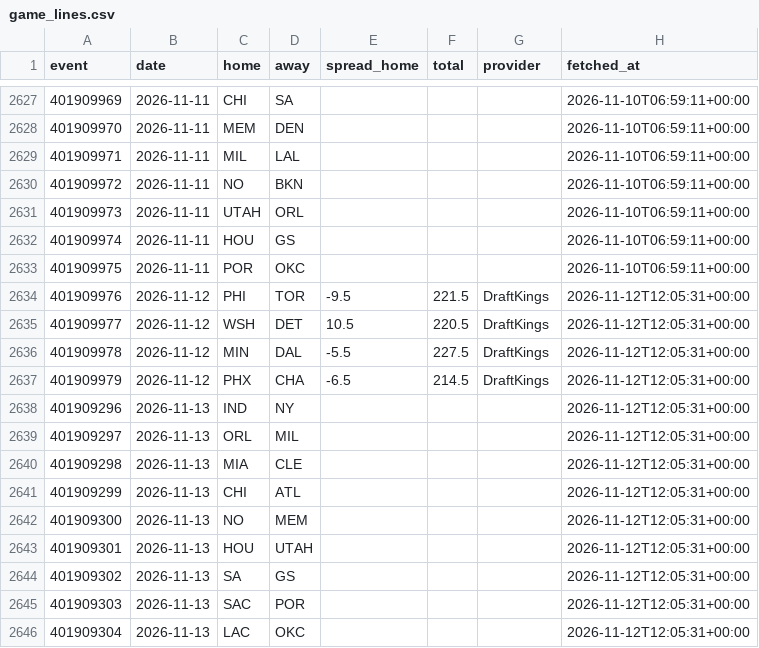
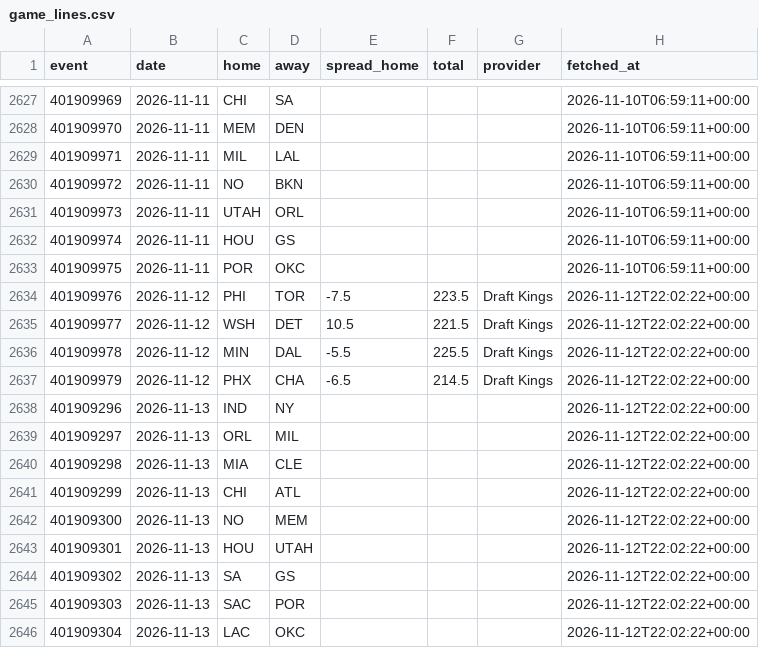
Before and after one commit to jlwin1995-alt/Bball, a CSV file: data/raw/game_lines.csv, drawn as a sheet; only a part is shown, gaps mark what is left out.

```diff
--- a/data/raw/game_lines.csv
+++ b/data/raw/game_lines.csv
@@ -2633,14 +2633,14 @@ event,date,home,away,spread_home,total,provider,fetched_at
 401909975,2026-11-11,POR,OKC,,,,2026-11-10T06:59:11+00:00
-401909976,2026-11-12,PHI,TOR,-9.5,221.5,DraftKings,2026-11-12T12:05:31+00:00
-401909977,2026-11-12,WSH,DET,10.5,220.5,DraftKings,2026-11-12T12:05:31+00:00
-401909978,2026-11-12,MIN,DAL,-5.5,227.5,DraftKings,2026-11-12T12:05:31+00:00
-401909979,2026-11-12,PHX,CHA,-6.5,214.5,DraftKings,2026-11-12T12:05:31+00:00
-401909296,2026-11-13,IND,NY,,,,2026-11-12T12:05:31+00:00
-401909297,2026-11-13,ORL,MIL,,,,2026-11-12T12:05:31+00:00
-401909298,2026-11-13,MIA,CLE,,,,2026-11-12T12:05:31+00:00
-401909299,2026-11-13,CHI,ATL,,,,2026-11-12T12:05:31+00:00
-401909300,2026-11-13,NO,MEM,,,,2026-11-12T12:05:31+00:00
-401909301,2026-11-13,HOU,UTAH,,,,2026-11-12T12:05:31+00:00
-401909302,2026-11-13,SA,GS,,,,2026-11-12T12:05:31+00:00
-401909303,2026-11-13,SAC,POR,,,,2026-11-12T12:05:31+00:00
-401909304,2026-11-13,LAC,OKC,,,,2026-11-12T12:05:31+00:00
+401909976,2026-11-12,PHI,TOR,-7.5,223.5,Draft Kings,2026-11-12T22:02:22+00:00
+401909977,2026-11-12,WSH,DET,10.5,221.5,Draft Kings,2026-11-12T22:02:22+00:00
+401909978,2026-11-12,MIN,DAL,-5.5,225.5,Draft Kings,2026-11-12T22:02:22+00:00
+401909979,2026-11-12,PHX,CHA,-6.5,214.5,Draft Kings,2026-11-12T22:02:22+00:00
+401909296,2026-11-13,IND,NY,,,,2026-11-12T22:02:22+00:00
+401909297,2026-11-13,ORL,MIL,,,,2026-11-12T22:02:22+00:00
+401909298,2026-11-13,MIA,CLE,,,,2026-11-12T22:02:22+00:00
+401909299,2026-11-13,CHI,ATL,,,,2026-11-12T22:02:22+00:00
+401909300,2026-11-13,NO,MEM,,,,2026-11-12T22:02:22+00:00
+401909301,2026-11-13,HOU,UTAH,,,,2026-11-12T22:02:22+00:00
+401909302,2026-11-13,SA,GS,,,,2026-11-12T22:02:22+00:00
+401909303,2026-11-13,SAC,POR,,,,2026-11-12T22:02:22+00:00
+401909304,2026-11-13,LAC,OKC,,,,2026-11-12T22:02:22+00:00
```
Also changed, not shown: data/log/injury_log.csv, data/raw/injuries.csv, 12 other files.
